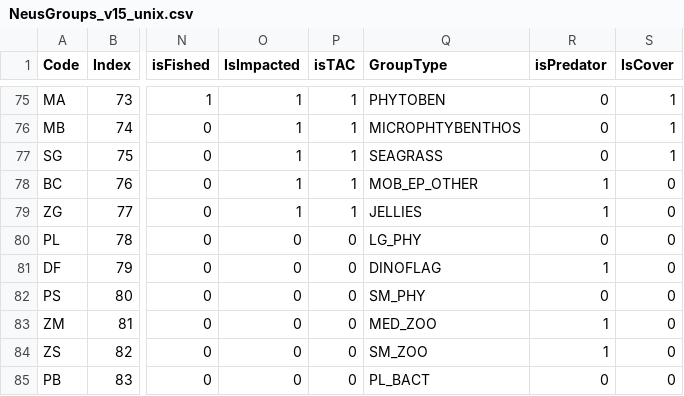
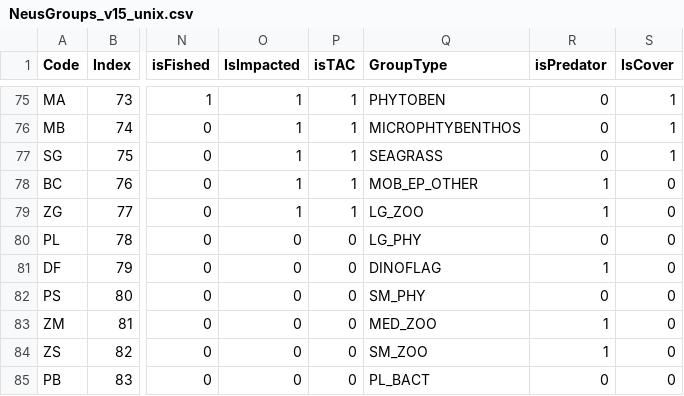
Before and after one commit to NEFSC/READ-EDAB-neusAtlantis, a CSV file: NeusGroups_v15_unix.csv, drawn as a sheet; only a part is shown, gaps mark what is left out; the diff names each change by its address in the sheet, - before the commit and + after, or states it on an @@ line.

Commit message:
changes to benthic species and LTL

```diff
--- a/NeusGroups_v15_unix.csv
+++ b/NeusGroups_v15_unix.csv
-Q79 (GroupType): JELLIES
+Q79 (GroupType): LG_ZOO
```
